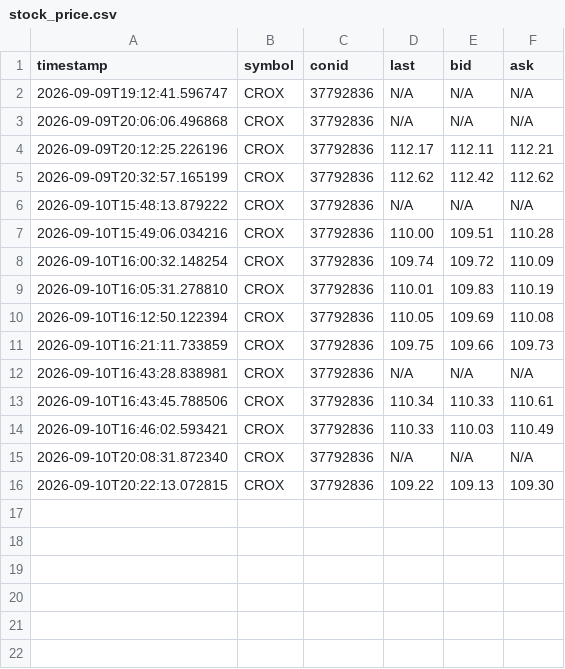
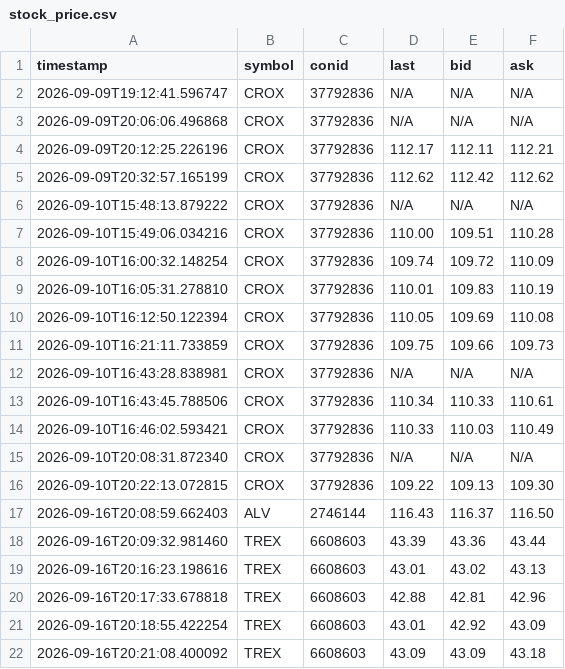
Before and after one commit to MathiasStadler/ibkr_gateway_python, a CSV file: stock_price.csv, drawn as a sheet; the diff names each change by its address in the sheet, - before the commit and + after, or states it on an @@ line.

```diff
--- a/stock_price.csv
+++ b/stock_price.csv
+row 17: 2026-09-16T20:08:59.662403 | ALV | 2746144 | 116.43 | 116.37 | 116.50
+row 18: 2026-09-16T20:09:32.981460 | TREX | 6608603 | 43.39 | 43.36 | 43.44
+row 19: 2026-09-16T20:16:23.198616 | TREX | 6608603 | 43.01 | 43.02 | 43.13
+row 20: 2026-09-16T20:17:33.678818 | TREX | 6608603 | 42.88 | 42.81 | 42.96
+row 21: 2026-09-16T20:18:55.422254 | TREX | 6608603 | 43.01 | 42.92 | 43.09
+row 22: 2026-09-16T20:21:08.400092 | TREX | 6608603 | 43.09 | 43.09 | 43.18
```
Also changed, not shown: 6 other files.
